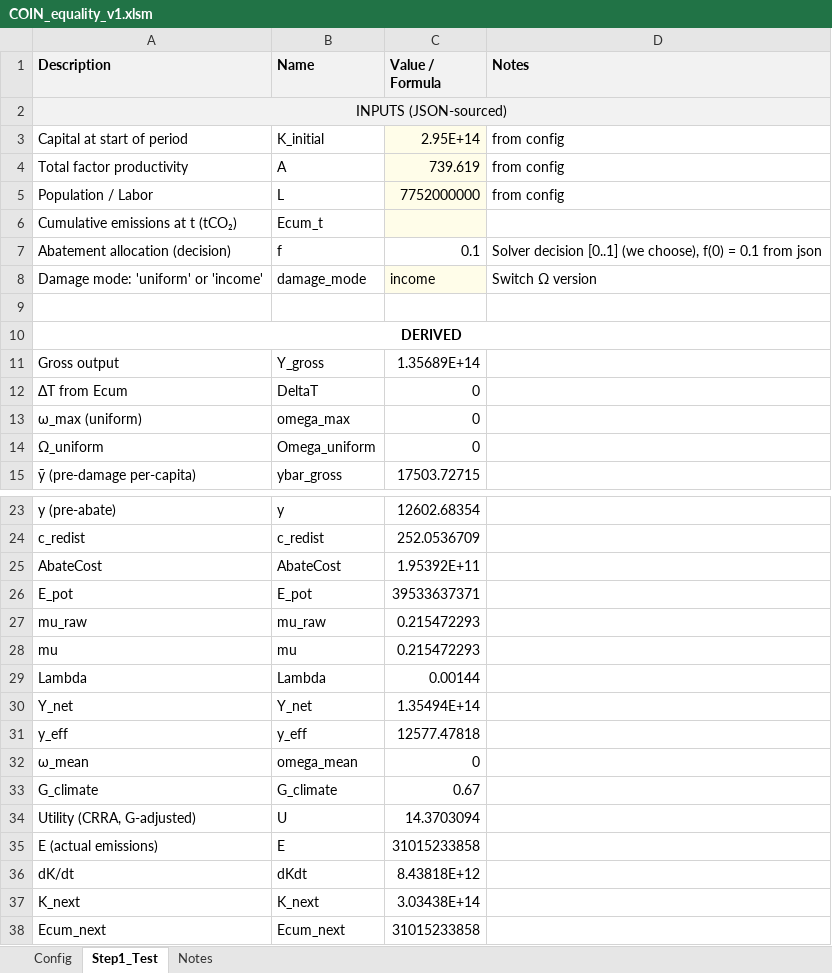
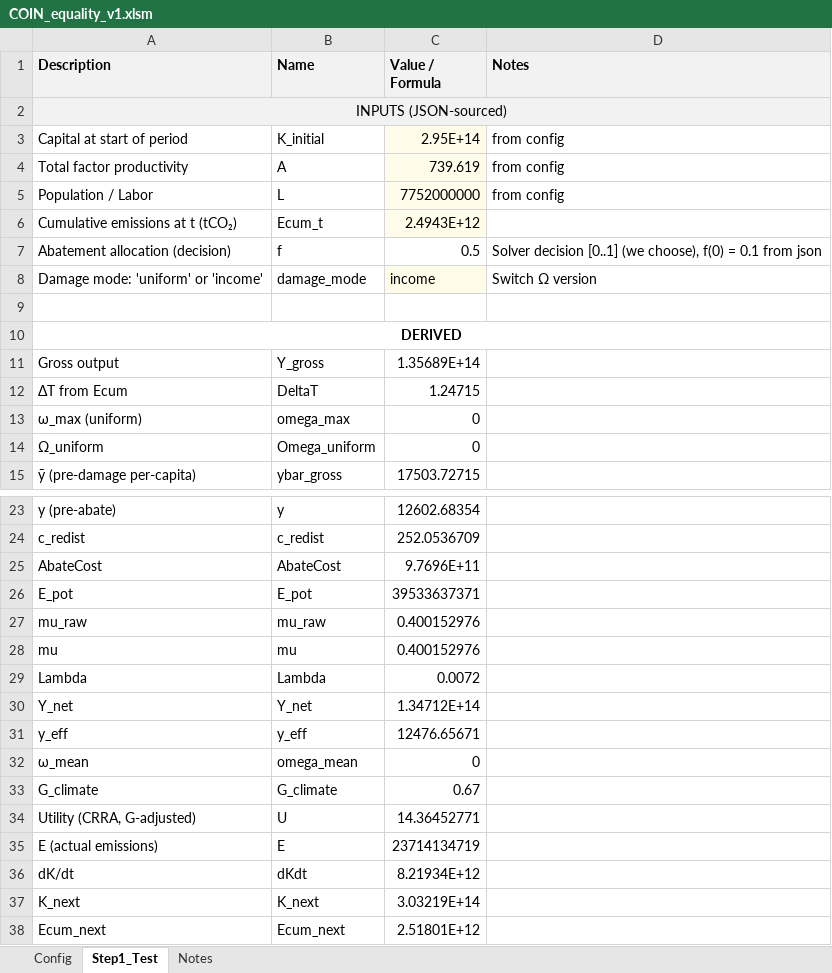
Before and after one commit to papargyri/coin_equality, an Excel workbook: 1_time_step_calc/COIN_equality_v1.xlsm, sheet Step1_Test, drawn as a sheet; only a part is shown, gaps mark what is left out; values as stored, in another font and other column widths than the file's, no borders; the diff names each change by its address in the sheet, - before the commit and + after, or states it on an @@ line.

Commit message:
excel update

```diff
--- a/1_time_step_calc/COIN_equality_v1.xlsm (sheet Step1_Test)
+++ b/1_time_step_calc/COIN_equality_v1.xlsm (sheet Step1_Test)
-C6 (Value / Formula): (empty)
+C6 (Value / Formula): 2.4943E+12
-C7 (Value / Formula): 0.1
+C7 (Value / Formula): 0.5
-C12 (Value / Formula): 0
+C12 (Value / Formula): 1.24715
-C25 (Value / Formula): 1.95392E+11
+C25 (Value / Formula): 9.7696E+11
-C27:C28 (Value / Formula): 0.215472293
+C27:C28 (Value / Formula): 0.400152976
-C29 (Value / Formula): 0.00144
+C29 (Value / Formula): 0.0072
-C30 (Value / Formula): 1.35494E+14
+C30 (Value / Formula): 1.34712E+14
-C31 (Value / Formula): 12577.47818
+C31 (Value / Formula): 12476.65671
-C34 (Value / Formula): 14.3703094
+C34 (Value / Formula): 14.36452771
-C35 (Value / Formula): 31015233858
+C35 (Value / Formula): 23714134719
-C36 (Value / Formula): 8.43818E+12
+C36 (Value / Formula): 8.21934E+12
-C37 (Value / Formula): 3.03438E+14
+C37 (Value / Formula): 3.03219E+14
-C38 (Value / Formula): 31015233858
+C38 (Value / Formula): 2.51801E+12
```
Also changed, not shown: 1 other file.
